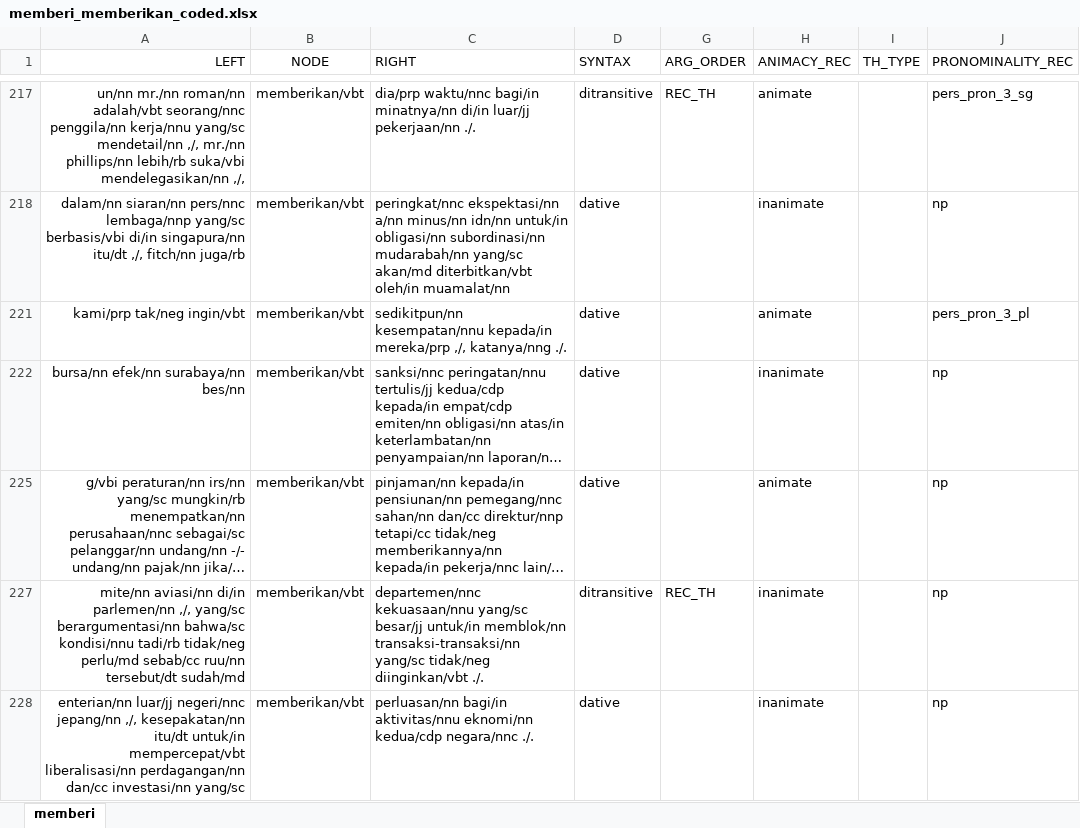
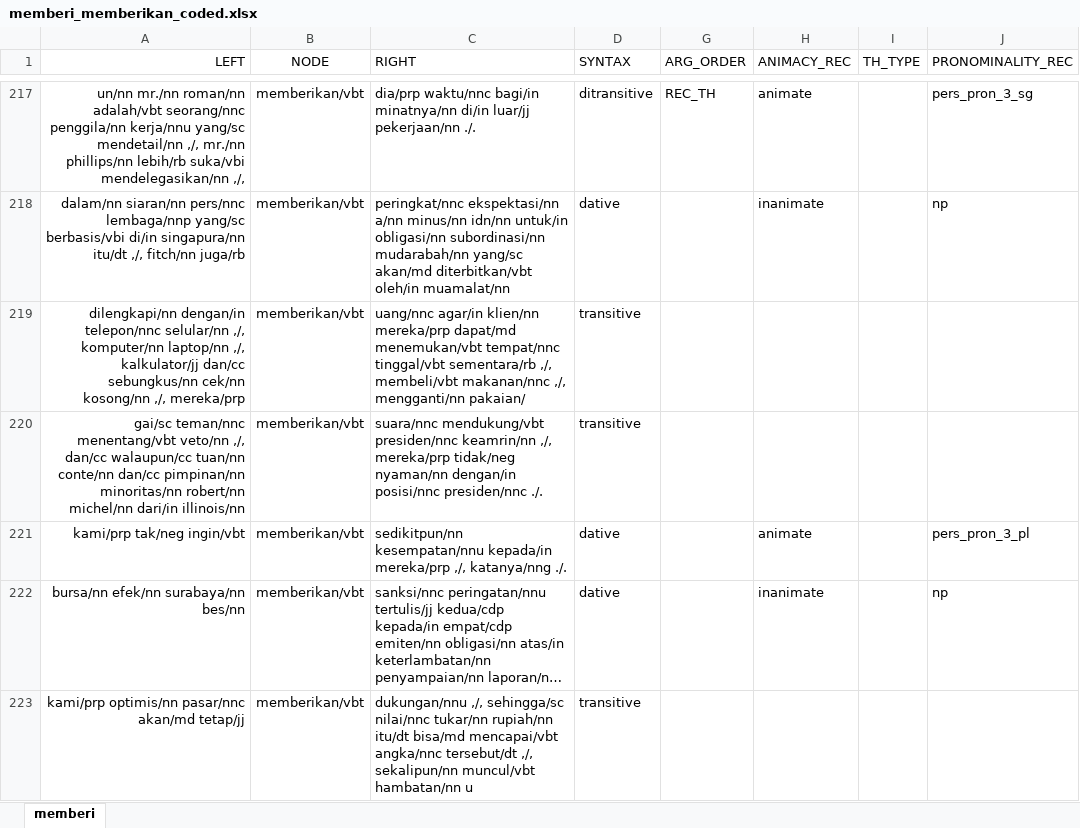
Before and after one commit to gederajeg/berikan, an Excel workbook: memberi_memberikan_coded.xlsx, sheet memberi, drawn as a sheet; only a part is shown, gaps mark what is left out; the shorter side is filled out with more unchanged rows; long unchanged cells end in …; values as stored, in another font and other column widths than the file's, no borders; the diff covers the shown part only; the diff names each change by its address in the sheet, - before the commit and + after, or states it on an @@ line.

Commit message:
Update annotation.

```diff
--- a/memberi_memberikan_coded.xlsx (sheet memberi)
+++ b/memberi_memberikan_coded.xlsx (sheet memberi)
@@ row 219 unhidden: dilengkapi/nn dengan/in telepon/nnc selular/nn ,/, komputer/nn laptop/nn ,/, kalkulator/jj dan/cc sebungkus/nn cek/nn kosong/nn ,/, mereka/prp | memberikan/vbt | uang/nnc agar/in klien/nn mereka/prp dapat/md menemukan/vbt tempat/nnc tinggal/vbt sementara/rb ,/, membeli/vbt makanan/nnc ,/, mengganti/nn pakaian/ | transitive @@
@@ row 220 unhidden: gai/sc teman/nnc menentang/vbt veto/nn ,/, dan/cc walaupun/cc tuan/nn conte/nn dan/cc pimpinan/nn minoritas/nn robert/nn michel/nn dari/in illinois/nn | memberikan/vbt | suara/nnc mendukung/vbt presiden/nnc keamrin/nn ,/, mereka/prp tidak/neg nyaman/nn dengan/in posisi/nnc presiden/nnc ./. | transitive @@
@@ row 223 unhidden: kami/prp optimis/nn pasar/nnc akan/md tetap/jj | memberikan/vbt | dukungan/nnu ,/, sehingga/sc nilai/nnc tukar/nn rupiah/nn itu/dt bisa/md mencapai/vbt angka/nnc tersebut/dt ,/, sekalipun/nn muncul/vbt hambatan/nn u | transitive @@
```
Also changed, not shown: 190 hidden or unhidden rows elsewhere in this sheet.
